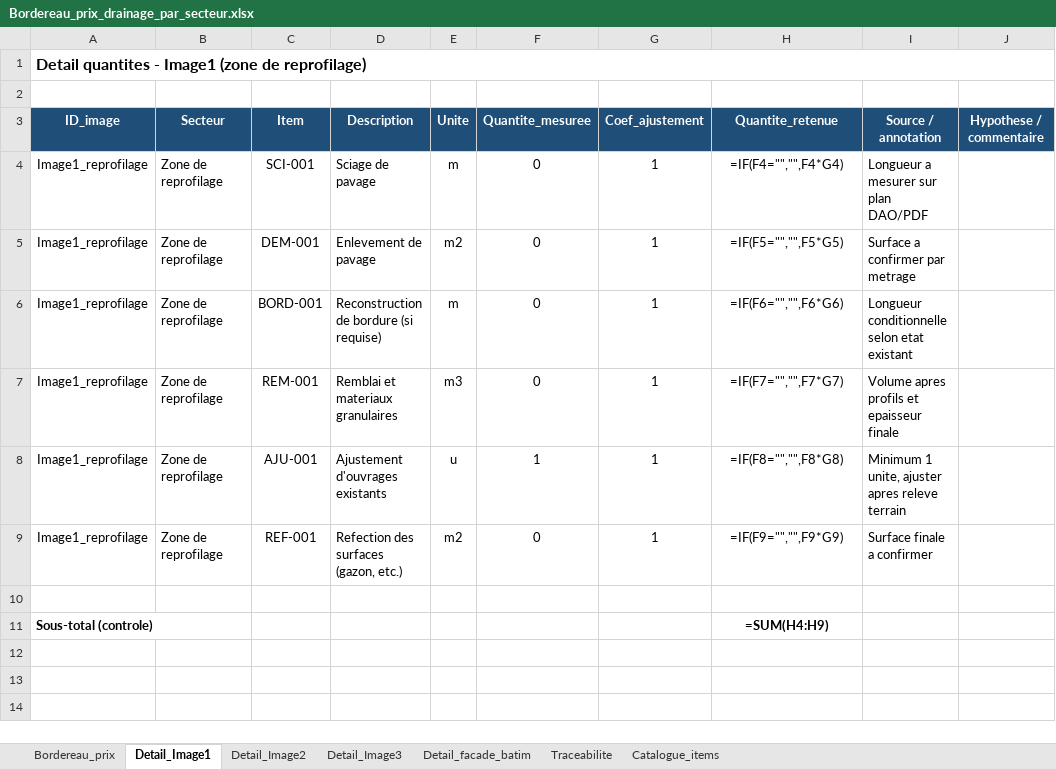
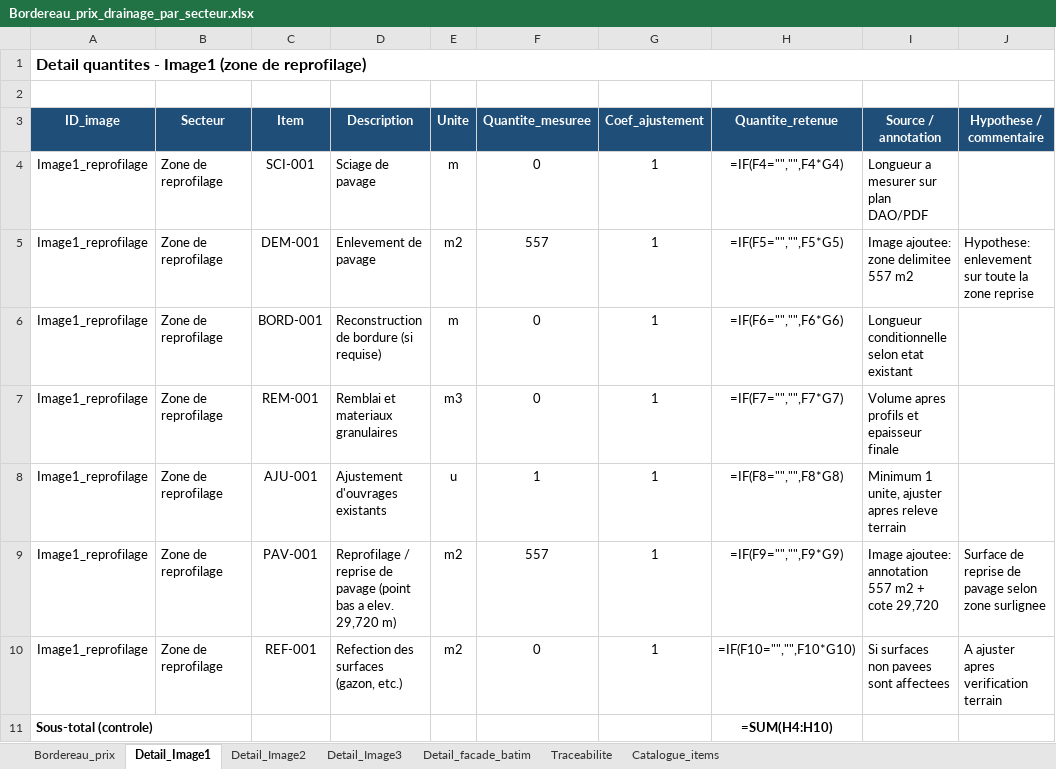
Before and after one commit to acon560-prog/idf-web-app, an Excel workbook: engineering/stormwater-pumping/Bordereau_prix_drainage_par_secteur.xlsx, sheet Detail_Image1, drawn as a sheet; values as stored, in another font and other column widths than the file's, no borders; formulas without a stored value are shown as written; removed rows and columns are numbered as before the commit, all else as after; the diff names each change by its address in the sheet, - before the commit and + after, or states it on an @@ line.

```diff
--- a/engineering/stormwater-pumping/Bordereau_prix_drainage_par_secteur.xlsx (sheet Detail_Image1)
+++ b/engineering/stormwater-pumping/Bordereau_prix_drainage_par_secteur.xlsx (sheet Detail_Image1)
-F5 (Quantite_mesuree): 0
+F5 (Quantite_mesuree): 557
-I5 (Source / annotation): Surface a confirmer par metrage
+I5 (Source / annotation): Image ajoutee: zone delimitee 557 m2
-J5 (Hypothese / commentaire): (empty)
+J5 (Hypothese / commentaire): Hypothese: enlevement sur toute la zone reprise
+row 9: Image1_reprofilage | Zone de reprofilage | PAV-001 | Reprofilage / reprise de pavage (point bas a elev. 29,720 m) | m2 | 557 | 1 | =IF(F9="","",F9*G9) | Image ajoutee: annotation 557 m2 + cote 29,720 | Surface de reprise de pavage selon zone surlignee
-H10 (Quantite_retenue): =IF(F9="","",F9*G9)
+H10 (Quantite_retenue): =IF(F10="","",F10*G10)
-I10 (Source / annotation): Surface finale a confirmer
+I10 (Source / annotation): Si surfaces non pavees sont affectees
-J10 (Hypothese / commentaire): (empty)
+J10 (Hypothese / commentaire): A ajuster apres verification terrain
-row 10: (empty)
-H11 (Quantite_retenue): =SUM(H4:H9)
+H11 (Quantite_retenue): =SUM(H4:H10)
```
